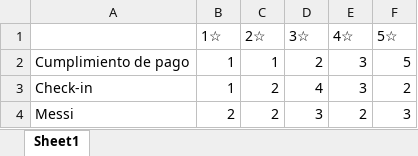
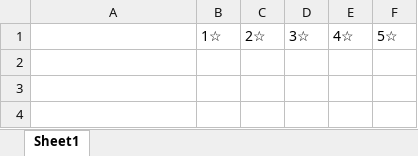
Before and after one commit to ucielq/ArrendaSys, an Excel workbook: ArrendaSys/TempFolder/Excel01-11-2021.xlsx, sheet Sheet1, drawn as a sheet; values as stored, in another font and other column widths than the file's, no borders; charts and pictures not drawn; the diff names each change by its address in the sheet, - before the commit and + after, or states it on an @@ line.

```diff
--- a/ArrendaSys/TempFolder/Excel01-11-2021.xlsx (sheet Sheet1)
+++ b/ArrendaSys/TempFolder/Excel01-11-2021.xlsx (sheet Sheet1)
-row 2: Cumplimiento de pago | 1 | 1 | 2 | 3 | 5
-row 3: Check-in | 1 | 2 | 4 | 3 | 2
-row 4: Messi | 2 | 2 | 3 | 2 | 3
```
Also changed, not shown: charts or pictures, 6 other files.
